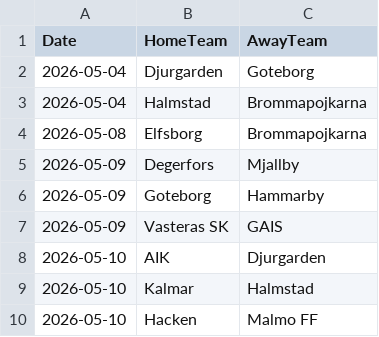
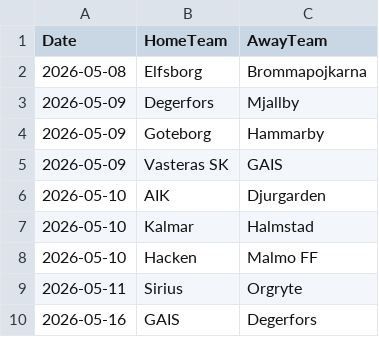
Before and after one commit to JCA374/allsvenskan-v2, a CSV file: data/clean/fixtures.csv, drawn as a sheet; only a part is shown; the shorter side is filled out with more unchanged rows.

```diff
--- a/data/clean/fixtures.csv
+++ b/data/clean/fixtures.csv
@@ -1,4 +1,2 @@
 Date,HomeTeam,AwayTeam
-2026-05-04,Djurgarden,Goteborg
-2026-05-04,Halmstad,Brommapojkarna
 2026-05-08,Elfsborg,Brommapojkarna
```
Also changed, not shown: data/clean/results.csv, data/clean/upcoming_fixtures.csv, 3 other files.
